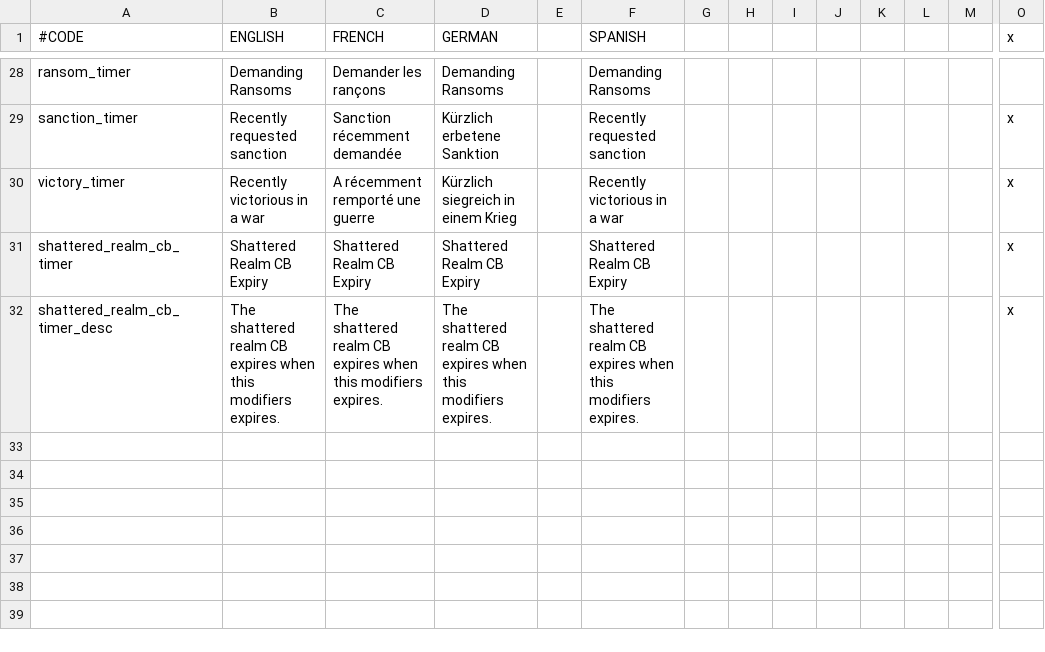
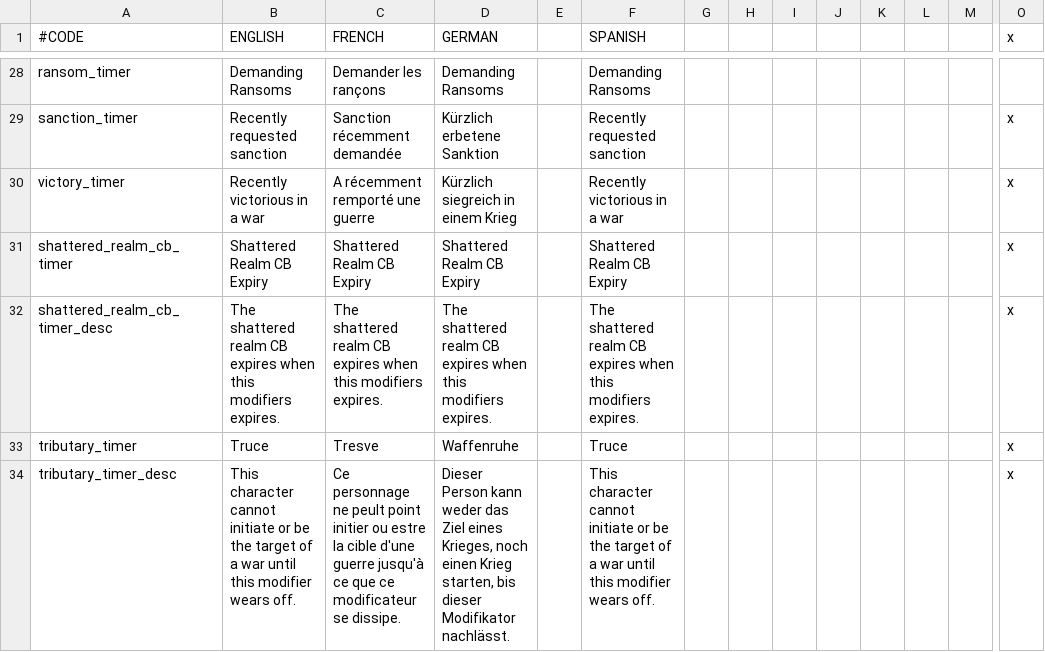
Before and after one commit to ck2plus/CK2Plus, a CSV file: CK2Plus/localisation/00_CK2Plus_timers.csv, drawn as a sheet; only a part is shown, gaps mark what is left out; rows hold the shown columns only; the diff names each change by its address in the sheet, - before the commit and + after, or states it on an @@ line.

```diff
--- a/CK2Plus/localisation/00_CK2Plus_timers.csv
+++ b/CK2Plus/localisation/00_CK2Plus_timers.csv
+row 33: tributary_timer | Truce | Tresve | Waffenruhe |  | Truce |  |  |  |  |  |  |  | x
+row 34: tributary_timer_desc | This character cannot initiate or be the target of a war until this modifier wears off. | Ce personnage ne peult point initier ou estre la cible d'une guerre jusqu'à ce que ce modificateur se dissipe. | Dieser Person kann weder das Ziel eines Krieges, noch einen Krieg starten, bis dieser Modifikator nachlässt. |  | This character cannot initiate or be the target of a war until this modifier wears off. |  |  |  |  |  |  |  | x
```
Also changed, not shown: 1 other file.
